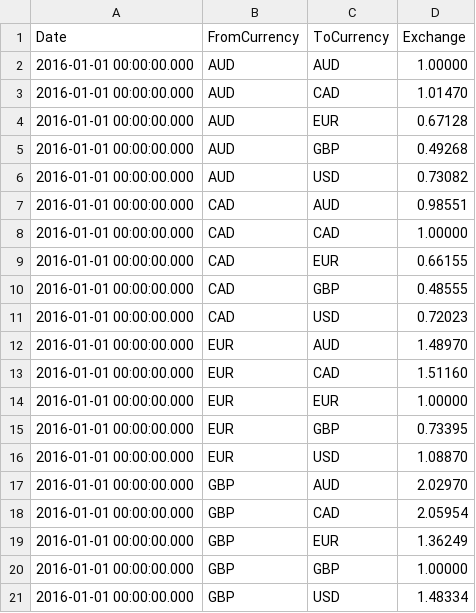
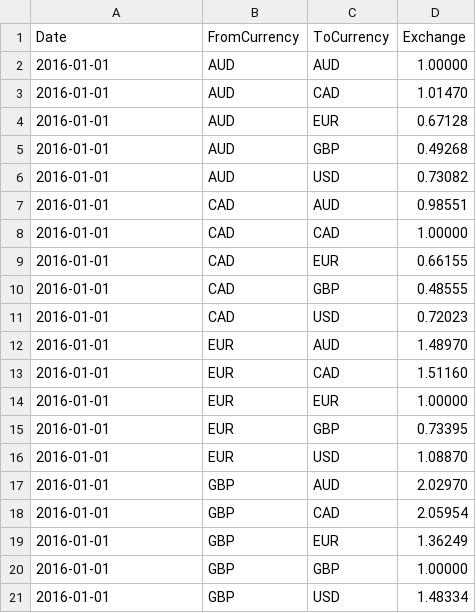
Before and after one commit to d6z7/mac-ontology-contoso, a CSV file: data/samples/v_contoso_fx_rate_day.sample.csv, drawn as a sheet.

```diff
--- a/data/samples/v_contoso_fx_rate_day.sample.csv
+++ b/data/samples/v_contoso_fx_rate_day.sample.csv
@@ -1,21 +1,21 @@
 Date,FromCurrency,ToCurrency,Exchange
-2016-01-01 00:00:00.000,AUD,AUD,1.00000
-2016-01-01 00:00:00.000,AUD,CAD,1.01470
-2016-01-01 00:00:00.000,AUD,EUR,0.67128
-2016-01-01 00:00:00.000,AUD,GBP,0.49268
-2016-01-01 00:00:00.000,AUD,USD,0.73082
-2016-01-01 00:00:00.000,CAD,AUD,0.98551
-2016-01-01 00:00:00.000,CAD,CAD,1.00000
-2016-01-01 00:00:00.000,CAD,EUR,0.66155
-2016-01-01 00:00:00.000,CAD,GBP,0.48555
-2016-01-01 00:00:00.000,CAD,USD,0.72023
-2016-01-01 00:00:00.000,EUR,AUD,1.48970
-2016-01-01 00:00:00.000,EUR,CAD,1.51160
-2016-01-01 00:00:00.000,EUR,EUR,1.00000
-2016-01-01 00:00:00.000,EUR,GBP,0.73395
-2016-01-01 00:00:00.000,EUR,USD,1.08870
-2016-01-01 00:00:00.000,GBP,AUD,2.02970
-2016-01-01 00:00:00.000,GBP,CAD,2.05954
-2016-01-01 00:00:00.000,GBP,EUR,1.36249
-2016-01-01 00:00:00.000,GBP,GBP,1.00000
-2016-01-01 00:00:00.000,GBP,USD,1.48334
+2016-01-01,AUD,AUD,1.00000
+2016-01-01,AUD,CAD,1.01470
+2016-01-01,AUD,EUR,0.67128
+2016-01-01,AUD,GBP,0.49268
+2016-01-01,AUD,USD,0.73082
+2016-01-01,CAD,AUD,0.98551
+2016-01-01,CAD,CAD,1.00000
+2016-01-01,CAD,EUR,0.66155
+2016-01-01,CAD,GBP,0.48555
+2016-01-01,CAD,USD,0.72023
+2016-01-01,EUR,AUD,1.48970
+2016-01-01,EUR,CAD,1.51160
+2016-01-01,EUR,EUR,1.00000
+2016-01-01,EUR,GBP,0.73395
+2016-01-01,EUR,USD,1.08870
+2016-01-01,GBP,AUD,2.02970
+2016-01-01,GBP,CAD,2.05954
+2016-01-01,GBP,EUR,1.36249
+2016-01-01,GBP,GBP,1.00000
+2016-01-01,GBP,USD,1.48334
```
Also changed, not shown: data/samples/dim_contoso_calendar_day.sample.csv, data/samples/dim_contoso_customer.sample.csv, 42 other files.
